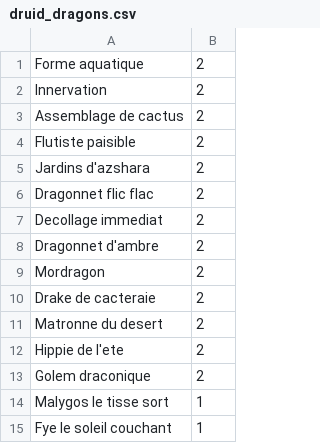
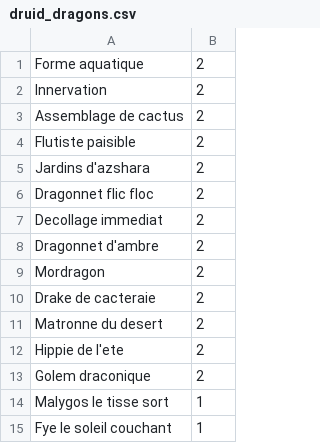
Before and after one commit to KamionBen/Frenchstone, a CSV file: decks/druid_dragons.csv, drawn as a sheet.

```diff
--- a/decks/druid_dragons.csv
+++ b/decks/druid_dragons.csv
@@ -5,3 +5,3 @@ Flutiste paisible;2
 Jardins d'azshara;2
-Dragonnet flic flac;2
+Dragonnet flic floc;2
 Decollage immediat;2
```
Also changed, not shown: decks/dk_givre.csv, 3 other files.
